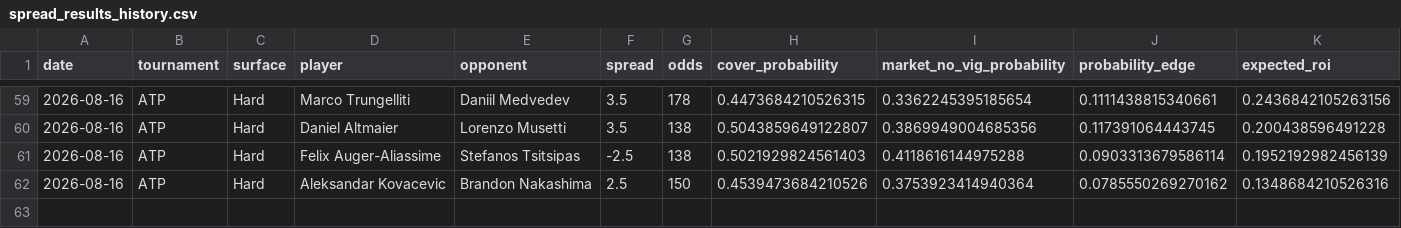
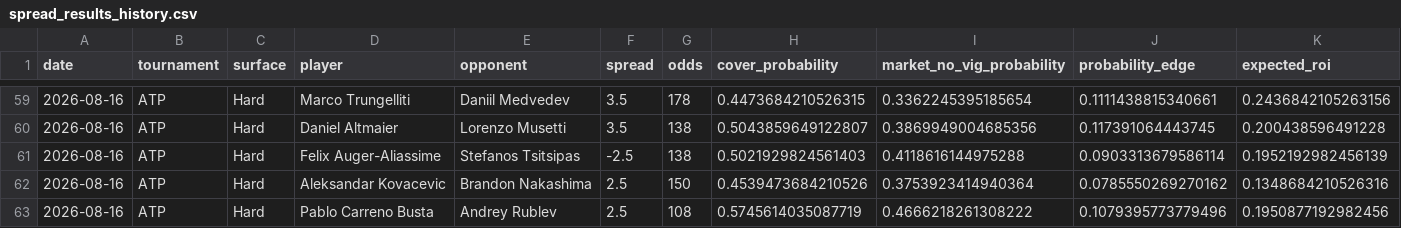
Before and after one commit to dchang0611/tennis-spread-model, a CSV file: tennis_model_output/spread_results_history.csv, drawn as a sheet; only a part is shown, gaps mark what is left out; rows hold the shown columns only; the diff names each change by its address in the sheet, - before the commit and + after, or states it on an @@ line.

```diff
--- a/tennis_model_output/spread_results_history.csv
+++ b/tennis_model_output/spread_results_history.csv
+row 63: 2026-08-16 | ATP | Hard | Pablo Carreno Busta | Andrey Rublev | 2.5 | 108 | 0.5745614035087719 | 0.4666218261308222 | 0.1079395773779496 | 0.1950877192982456
```
Also changed, not shown: data/novig_spreads.csv, 2 other files.
